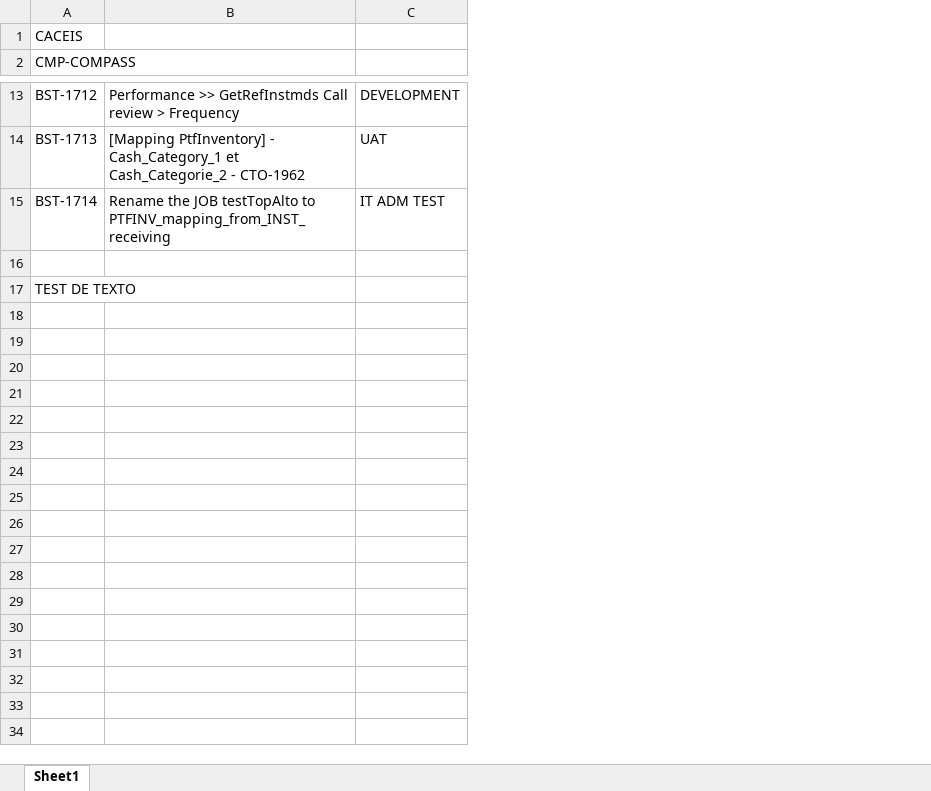
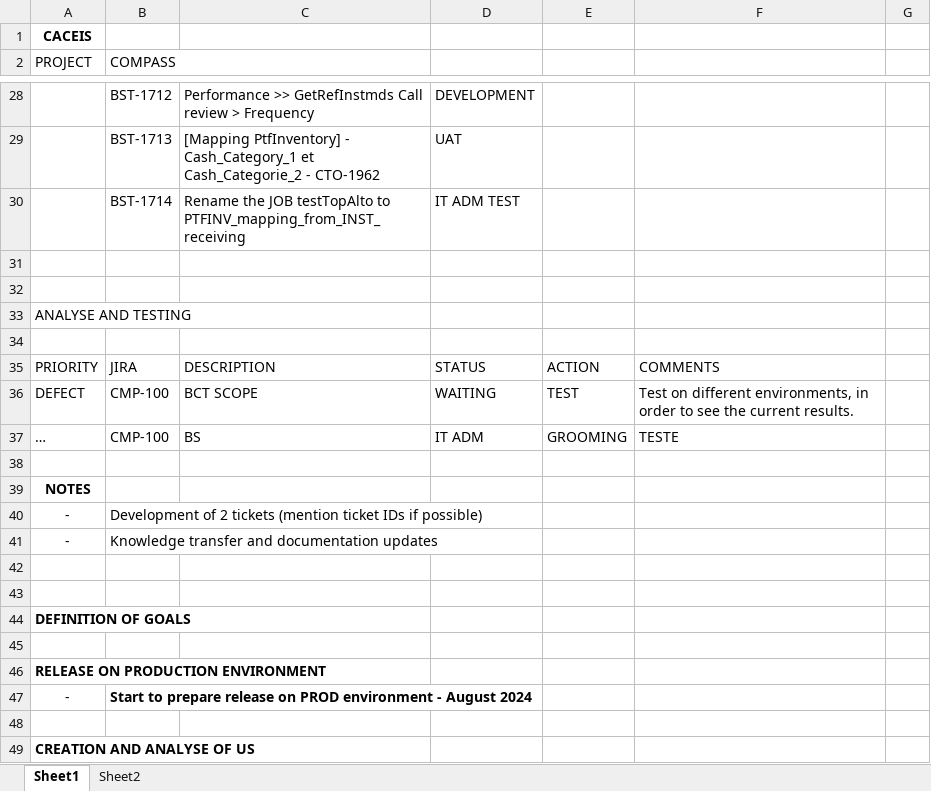
Before and after one commit to StalkerJocca/AutomationExcel, an Excel workbook: Excel_Files/teste.xlsx, sheet Sheet1, drawn as a sheet; only a part is shown, gaps mark what is left out; values as stored, in another font and other column widths than the file's, no borders; addresses are those after the commit; the diff covers the shown part only; the diff names each change by its address in the sheet, - before the commit and + after, or states it on an @@ line.

```diff
--- a/Excel_Files/teste.xlsx (sheet Sheet1)
+++ b/Excel_Files/teste.xlsx (sheet Sheet1)
+sheet tab: Sheet2
+column A (PROJECT), row 1: CACEIS; row 40: -
+column E, empty
+column F, empty
+column G, empty
-B1 (COMPASS): CACEIS
+B1 (COMPASS): (empty)
-B2: CMP-COMPASS
+B2: COMPASS
+row 32: (empty)
+row 33: ANALYSE AND TESTING
+row 34: (empty)
+row 35: PRIORITY | JIRA | DESCRIPTION | STATUS | ACTION | COMMENTS
+row 36: DEFECT | CMP-100 | BCT SCOPE | WAITING | TEST | Test on different environments, in order to see the current results.
+row 37: … | CMP-100 | BS | IT ADM | GROOMING | TESTE
+row 38: (empty)
+row 39: NOTES
-B40 (COMPASS): TEST DE TEXTO
+B40 (COMPASS): Development of 2 tickets (mention ticket IDs if possible)
+row 41: - | Knowledge transfer and documentation updates
+row 42: (empty)
+row 43: (empty)
+row 44: DEFINITION OF GOALS
+row 45: (empty)
+row 46: RELEASE ON PRODUCTION ENVIRONMENT
+row 47: - | Start to prepare release on PROD environment - August 2024
+row 48: (empty)
+row 49: CREATION AND ANALYSE OF US
```
Also changed, not shown: 29 added rows, 1 removed row and 2 edited cells elsewhere in this sheet.
